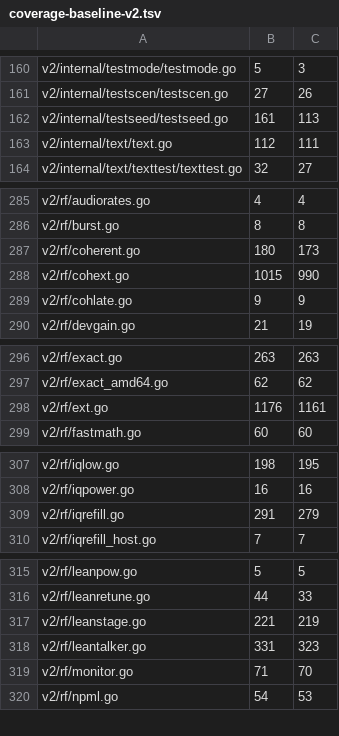
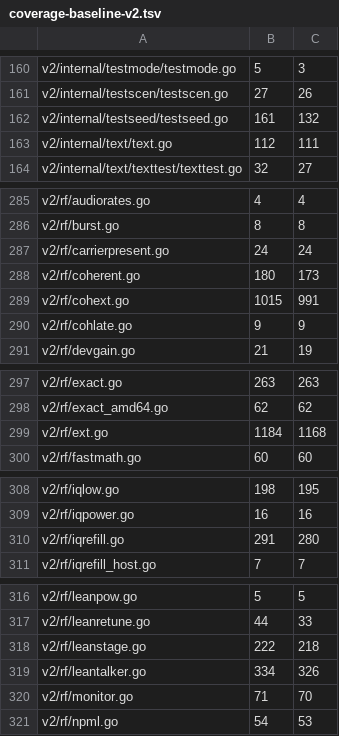
Before and after one commit to USA-RedDragon/dmrgo, a TSV file: .github/coverage-baseline-v2.tsv, drawn as a sheet; only a part is shown, gaps mark what is left out; the diff covers the shown part only.

```diff
--- a/.github/coverage-baseline-v2.tsv
+++ b/.github/coverage-baseline-v2.tsv
@@ -161,3 +161,3 @@ v2/internal/testmode/testmode.go	5	3
 v2/internal/testscen/testscen.go	27	26
-v2/internal/testseed/testseed.go	161	113
+v2/internal/testseed/testseed.go	161	132
 v2/internal/text/text.go	112	111
@@ -286,4 +286,5 @@ v2/rf/audiorates.go	4	4
 v2/rf/burst.go	8	8
+v2/rf/carrierpresent.go	24	24
 v2/rf/coherent.go	180	173
-v2/rf/cohext.go	1015	990
+v2/rf/cohext.go	1015	991
 v2/rf/cohlate.go	9	9
@@ -297,3 +298,3 @@ v2/rf/exact.go	263	263
 v2/rf/exact_amd64.go	62	62
-v2/rf/ext.go	1176	1161
+v2/rf/ext.go	1184	1168
 v2/rf/fastmath.go	60	60
@@ -308,3 +309,3 @@ v2/rf/iqlow.go	198	195
 v2/rf/iqpower.go	16	16
-v2/rf/iqrefill.go	291	279
+v2/rf/iqrefill.go	291	280
 v2/rf/iqrefill_host.go	7	7
@@ -316,4 +317,4 @@ v2/rf/leanpow.go	5	5
 v2/rf/leanretune.go	44	33
-v2/rf/leanstage.go	221	219
-v2/rf/leantalker.go	331	323
+v2/rf/leanstage.go	222	218
+v2/rf/leantalker.go	334	326
 v2/rf/monitor.go	71	70
```
Also changed, not shown: 1 edited cell elsewhere in this file.
